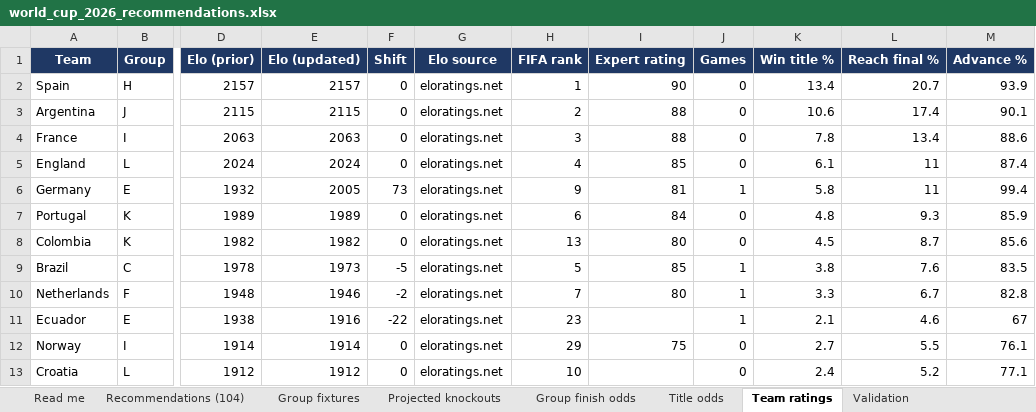
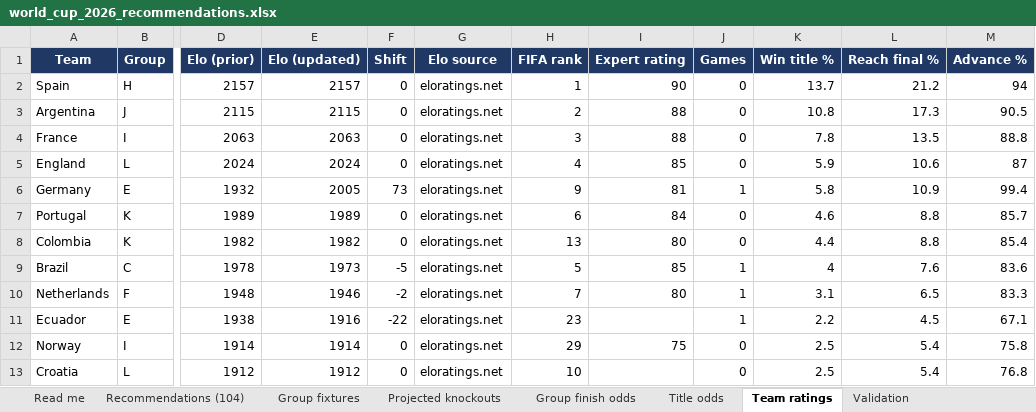
Before and after one commit to alvaro0126/worldcup-2026-predictions, an Excel workbook: outputs/world_cup_2026_recommendations.xlsx, sheet Team ratings, drawn as a sheet; only a part is shown, gaps mark what is left out; values as stored, in another font and other column widths than the file's, no borders; the diff covers the shown part only; the diff names each change by its address in the sheet, - before the commit and + after, or states it on an @@ line.

```diff
--- a/outputs/world_cup_2026_recommendations.xlsx (sheet Team ratings)
+++ b/outputs/world_cup_2026_recommendations.xlsx (sheet Team ratings)
-K2 (Win title %): 13.4
+K2 (Win title %): 13.7
-L2 (Reach final %): 20.7
+L2 (Reach final %): 21.2
-M2 (Advance %): 93.9
+M2 (Advance %): 94
-K3 (Win title %): 10.6
+K3 (Win title %): 10.8
-L3 (Reach final %): 17.4
+L3 (Reach final %): 17.3
-M3 (Advance %): 90.1
+M3 (Advance %): 90.5
-L4 (Reach final %): 13.4
+L4 (Reach final %): 13.5
-M4 (Advance %): 88.6
+M4 (Advance %): 88.8
-K5 (Win title %): 6.1
+K5 (Win title %): 5.9
-L5 (Reach final %): 11
+L5 (Reach final %): 10.6
-M5 (Advance %): 87.4
+M5 (Advance %): 87
-L6 (Reach final %): 11
+L6 (Reach final %): 10.9
-K7 (Win title %): 4.8
+K7 (Win title %): 4.6
-L7 (Reach final %): 9.3
+L7 (Reach final %): 8.8
-M7 (Advance %): 85.9
+M7 (Advance %): 85.7
-K8 (Win title %): 4.5
+K8 (Win title %): 4.4
-L8 (Reach final %): 8.7
+L8 (Reach final %): 8.8
-M8 (Advance %): 85.6
+M8 (Advance %): 85.4
-K9 (Win title %): 3.8
+K9 (Win title %): 4
-M9 (Advance %): 83.5
+M9 (Advance %): 83.6
-K10 (Win title %): 3.3
+K10 (Win title %): 3.1
-L10 (Reach final %): 6.7
+L10 (Reach final %): 6.5
-M10 (Advance %): 82.8
+M10 (Advance %): 83.3
-K11 (Win title %): 2.1
+K11 (Win title %): 2.2
-L11 (Reach final %): 4.6
+L11 (Reach final %): 4.5
-M11 (Advance %): 67
+M11 (Advance %): 67.1
-K12 (Win title %): 2.7
+K12 (Win title %): 2.5
-L12 (Reach final %): 5.5
+L12 (Reach final %): 5.4
-M12 (Advance %): 76.1
+M12 (Advance %): 75.8
-K13 (Win title %): 2.4
+K13 (Win title %): 2.5
-L13 (Reach final %): 5.2
+L13 (Reach final %): 5.4
-M13 (Advance %): 77.1
+M13 (Advance %): 76.8
```
Also changed, not shown: 2 added rows, 2 removed rows and 57 edited cells elsewhere in this sheet, sheet Title odds, sheet Group finish odds, sheet Recommendations (104), sheet Projected knockouts, sheet Group fixtures, sheet Validation, 1 more sheet, 3 other files.
